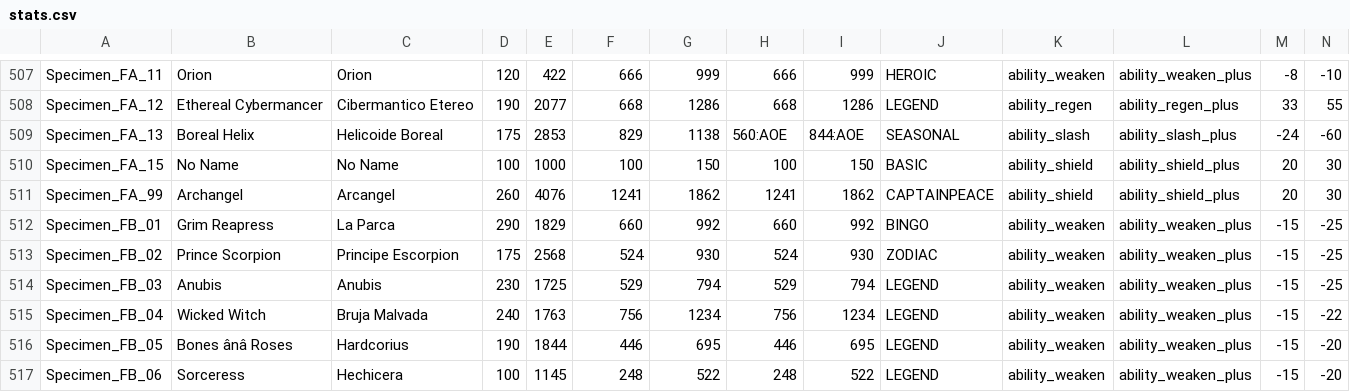
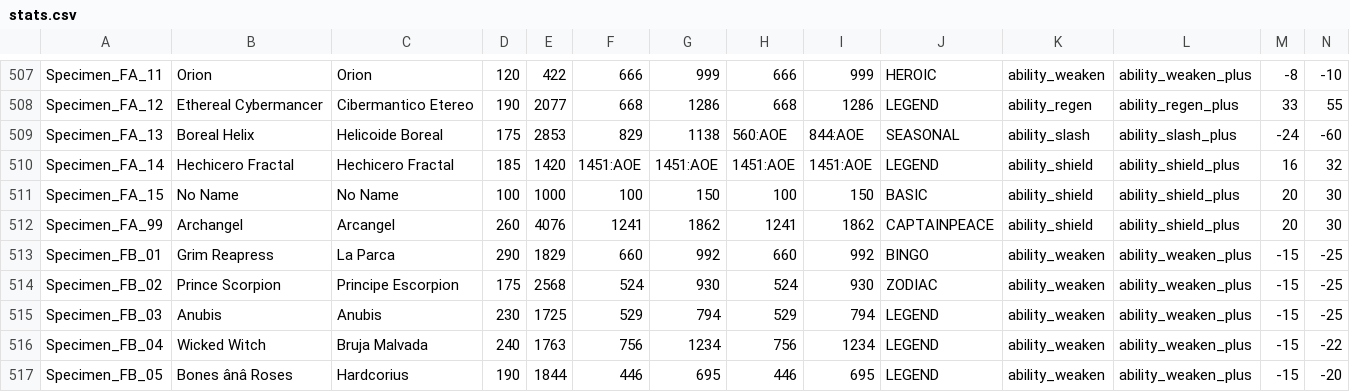
Before and after one commit to DustinSalinas/stats25, a CSV file: stats.csv, drawn as a sheet; only a part is shown, gaps mark what is left out; the shorter side is filled out with more unchanged rows.

Commit message:
Actualizar stats.csv

```diff
--- a/stats.csv
+++ b/stats.csv
@@ -509,2 +509,3 @@ Specimen_FA_12;Ethereal Cybermancer;Cibermantico Etereo;190;2077;668;1286;668;12
 Specimen_FA_13;Boreal Helix;Helicoide Boreal;175;2853;829;1138;560:AOE;844:AOE;SEASONAL;ability_slash;ability_slash_plus;-24;-60
+Specimen_FA_14;Hechicero Fractal;Hechicero Fractal;185;1420;1451:AOE;1451:AOE;1451:AOE;1451:AOE;LEGEND;ability_shield;ability_shield_plus;16;32
 Specimen_FA_15;No Name;No Name;100;1000;100;150;100;150;BASIC;ability_shield;ability_shield_plus;20;30
```
